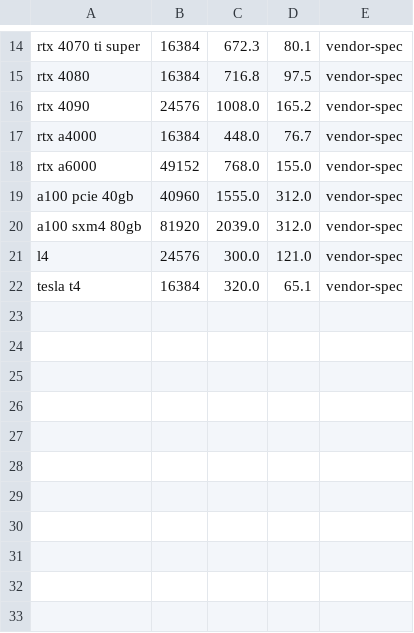
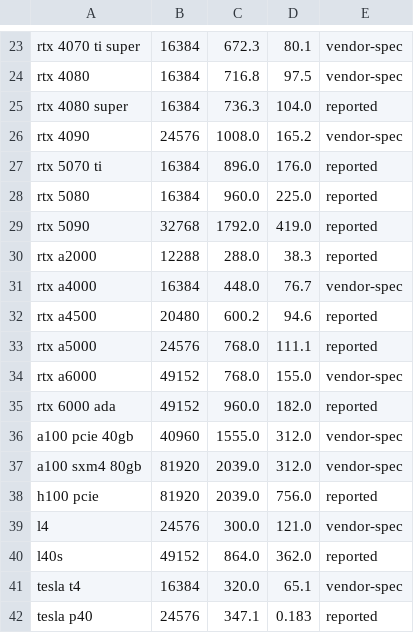
Before and after one commit to InstructorBixby/vramfit, a CSV file: vramfit/data/gpus.csv, drawn as a sheet; only a part is shown, gaps mark what is left out; the diff covers the shown part only.

```diff
--- a/vramfit/data/gpus.csv
+++ b/vramfit/data/gpus.csv
@@ -15,8 +24,19 @@ rtx 4070 ti super,16384,672.3,80.1,vendor-spec
 rtx 4080,16384,716.8,97.5,vendor-spec
+rtx 4080 super,16384,736.3,104.0,reported
 rtx 4090,24576,1008.0,165.2,vendor-spec
+rtx 5070 ti,16384,896.0,176.0,reported
+rtx 5080,16384,960.0,225.0,reported
+rtx 5090,32768,1792.0,419.0,reported
+rtx a2000,12288,288.0,38.3,reported
 rtx a4000,16384,448.0,76.7,vendor-spec
+rtx a4500,20480,600.2,94.6,reported
+rtx a5000,24576,768.0,111.1,reported
 rtx a6000,49152,768.0,155.0,vendor-spec
+rtx 6000 ada,49152,960.0,182.0,reported
 a100 pcie 40gb,40960,1555.0,312.0,vendor-spec
 a100 sxm4 80gb,81920,2039.0,312.0,vendor-spec
+h100 pcie,81920,2039.0,756.0,reported
 l4,24576,300.0,121.0,vendor-spec
+l40s,49152,864.0,362.0,reported
 tesla t4,16384,320.0,65.1,vendor-spec
+tesla p40,24576,347.1,0.183,reported
```
Also changed, not shown: 9 added rows elsewhere in this file, 1 other file.
